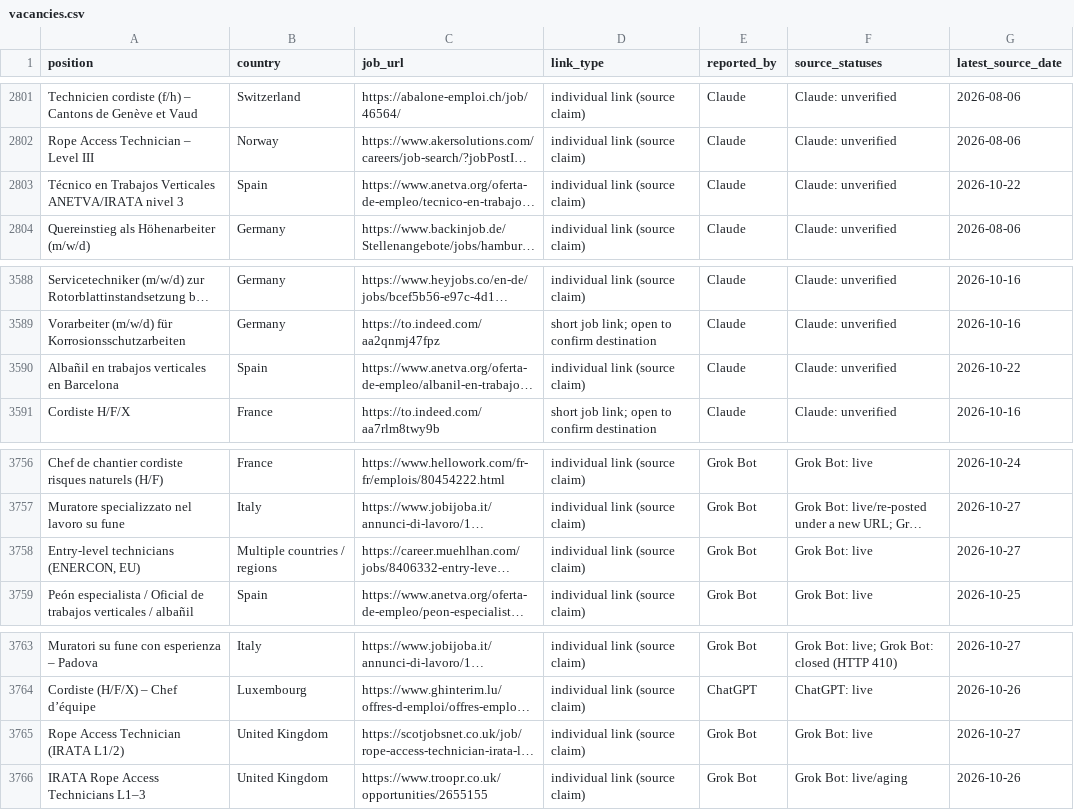
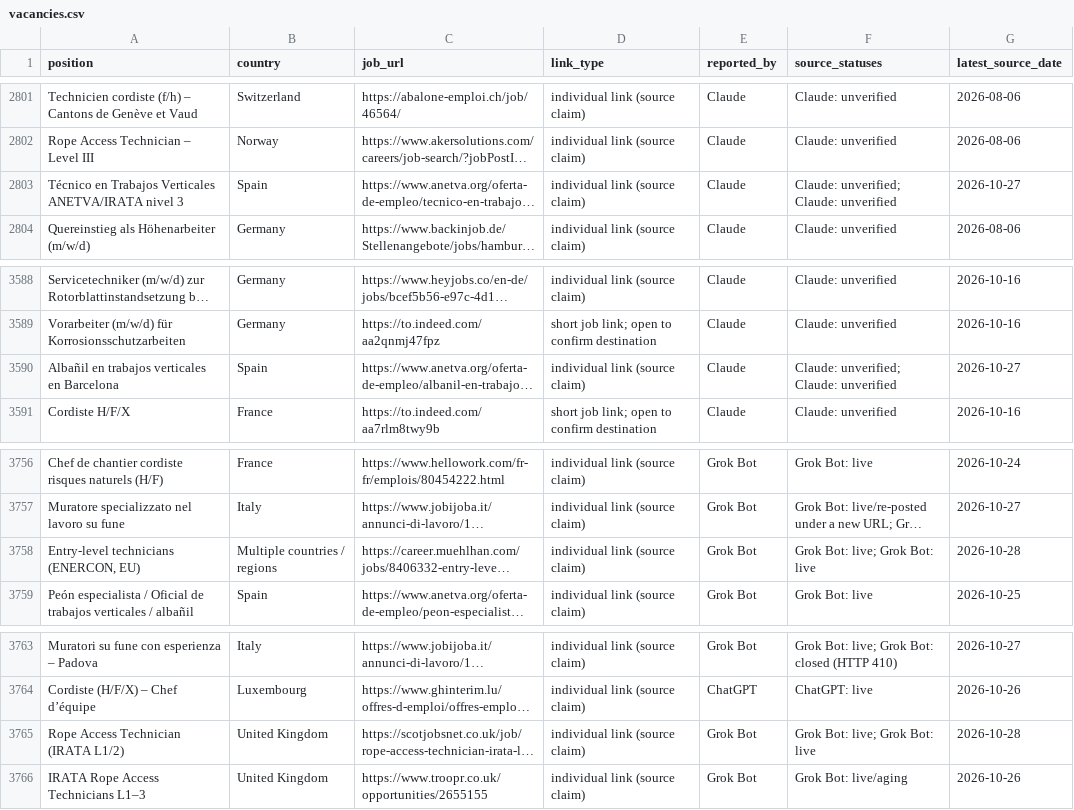
Before and after one commit to duvida13/Combined-Rope-Access-Job-Findings, a CSV file: vacancies.csv, drawn as a sheet; only a part is shown, gaps mark what is left out; long unchanged cells end in …; the diff covers the shown part only; the diff names each change by its address in the sheet, - before the commit and + after, or states it on an @@ line.

```diff
--- a/vacancies.csv
+++ b/vacancies.csv
-F2803 (source_statuses): Claude: unverified
+F2803 (source_statuses): Claude: unverified; Claude: unverified
-G2803 (latest_source_date): 2026-10-22
+G2803 (latest_source_date): 2026-10-27
-F3590 (source_statuses): Claude: unverified
+F3590 (source_statuses): Claude: unverified; Claude: unverified
-G3590 (latest_source_date): 2026-10-22
+G3590 (latest_source_date): 2026-10-27
-F3758 (source_statuses): Grok Bot: live
+F3758 (source_statuses): Grok Bot: live; Grok Bot: live
-G3758 (latest_source_date): 2026-10-27
+G3758 (latest_source_date): 2026-10-28
-F3765 (source_statuses): Grok Bot: live
+F3765 (source_statuses): Grok Bot: live; Grok Bot: live
-G3765 (latest_source_date): 2026-10-27
+G3765 (latest_source_date): 2026-10-28
```
Also changed, not shown: 23 added rows and 17 edited cells elsewhere in this file, review-links.csv, 9 other files.
